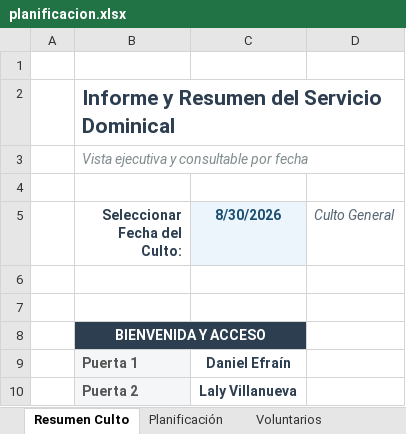
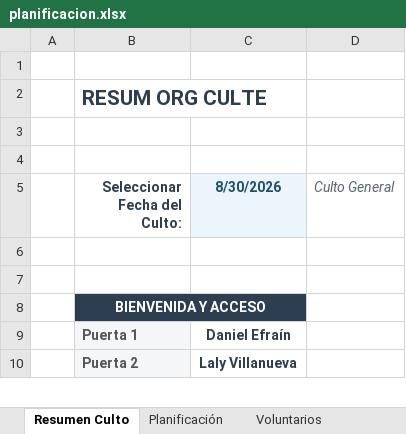
Before and after one commit to eeb-manresa/org-culte, an Excel workbook: planificacion.xlsx, sheet Resumen Culto, drawn as a sheet; only a part is shown; values as stored, in another font and other column widths than the file's, no borders; the diff names each change by its address in the sheet, - before the commit and + after, or states it on an @@ line.

```diff
--- a/planificacion.xlsx (sheet Resumen Culto)
+++ b/planificacion.xlsx (sheet Resumen Culto)
-B2 (Seleccionar Fecha del Culto:): Informe y Resumen del Servicio Dominical
+B2 (Seleccionar Fecha del Culto:): RESUM ORG CULTE
-B3 (Seleccionar Fecha del Culto:): Vista ejecutiva y consultable por fecha
+B3 (Seleccionar Fecha del Culto:): (empty)
```
Also changed, not shown: sheet Planificación.
